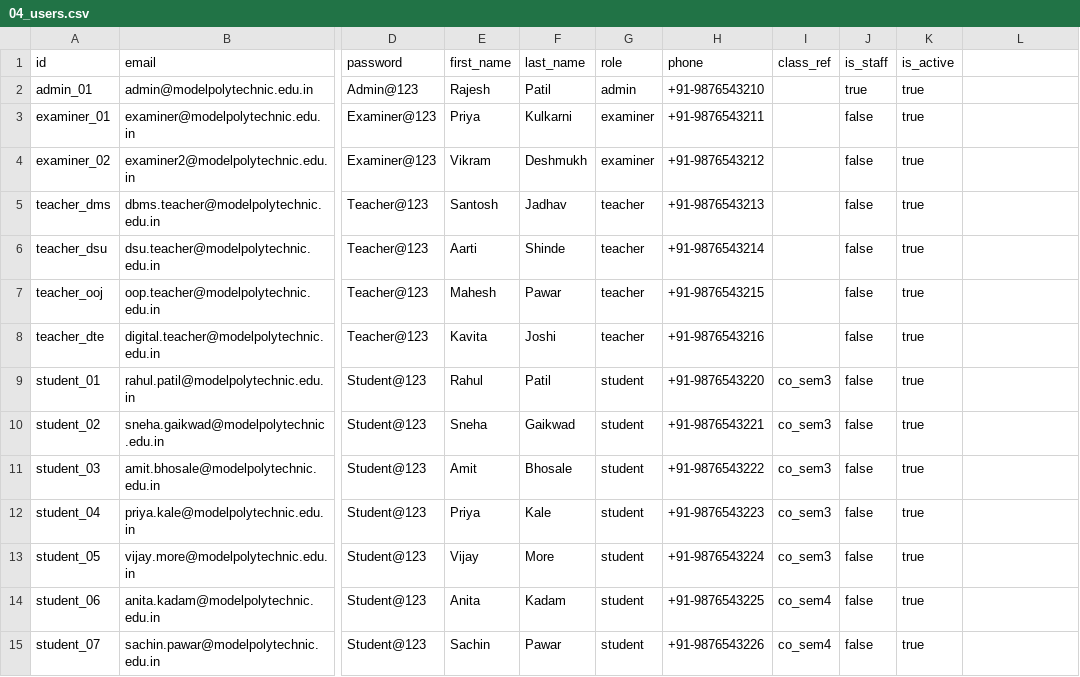
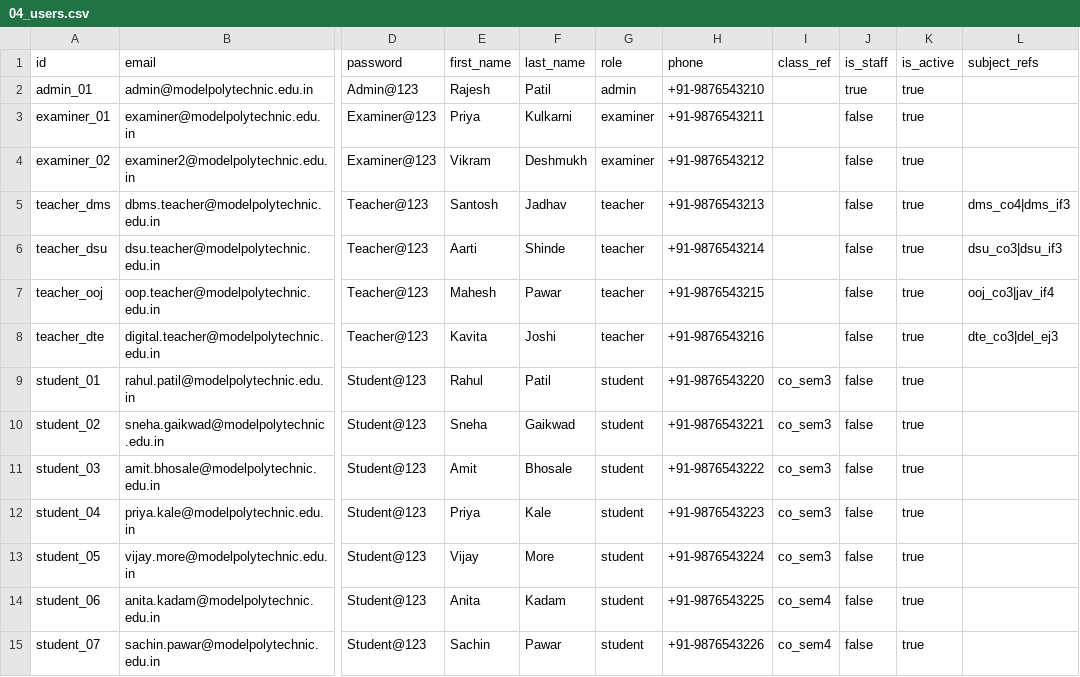
Before and after one commit to more-shubham/examcore, a CSV file: seed/data/04_users.csv, drawn as a sheet; only a part is shown, gaps mark what is left out; the diff names each change by its address in the sheet, - before the commit and + after, or states it on an @@ line.

```diff
--- a/seed/data/04_users.csv
+++ b/seed/data/04_users.csv
-L1: (empty)
+L1: subject_refs
-L5 (subject_refs): (empty)
+L5 (subject_refs): dms_co4|dms_if3
-L6 (subject_refs): (empty)
+L6 (subject_refs): dsu_co3|dsu_if3
-L7 (subject_refs): (empty)
+L7 (subject_refs): ooj_co3|jav_if4
-L8 (subject_refs): (empty)
+L8 (subject_refs): dte_co3|del_ej3
```
Also changed, not shown: 43 other files.
